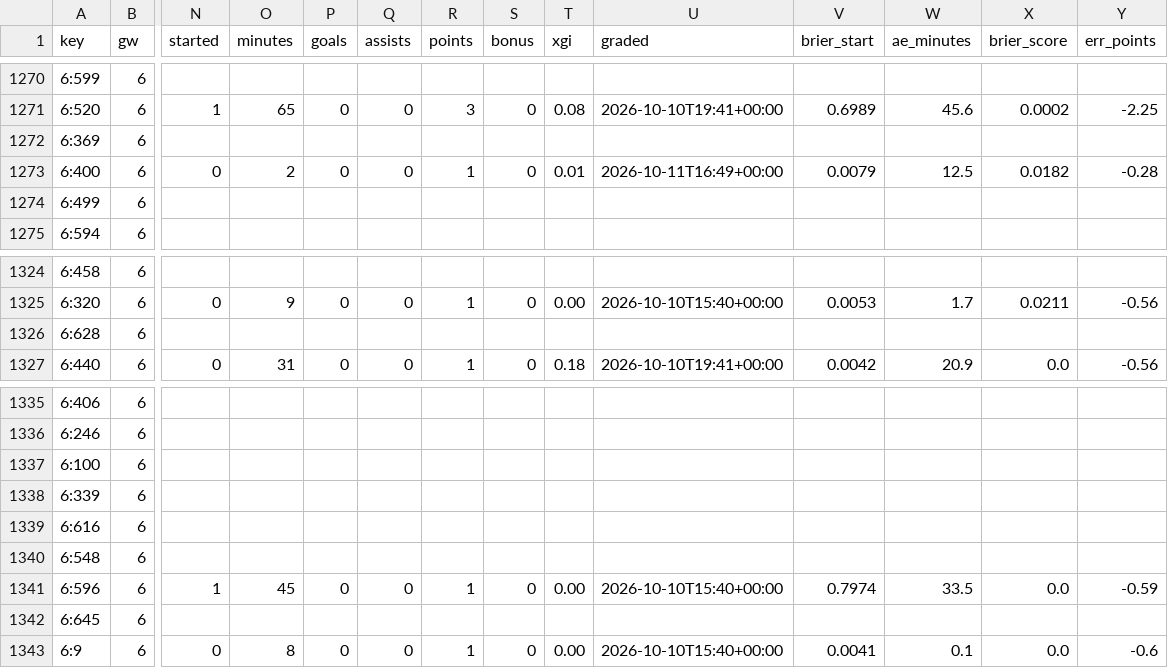
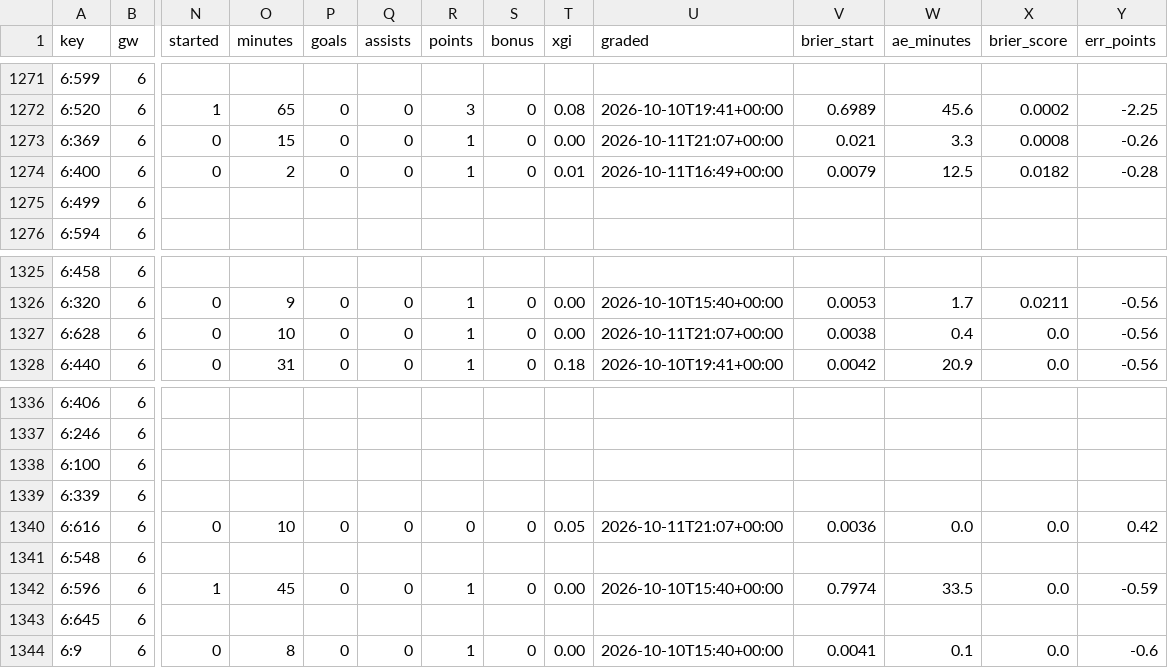
Before and after one commit to iceyfuture/prem_predictor_updated, a CSV file: dashboard/player_ledger.csv, drawn as a sheet; only a part is shown, gaps mark what is left out; addresses are those after the commit; the diff covers the shown part only; the diff names each change by its address in the sheet, - before the commit and + after, or states it on an @@ line.

```diff
--- a/dashboard/player_ledger.csv
+++ b/dashboard/player_ledger.csv
-N1273 (started): (empty)
+N1273 (started): 0
-O1273 (minutes): (empty)
+O1273 (minutes): 15
-P1273 (goals): (empty)
+P1273 (goals): 0
-Q1273 (assists): (empty)
+Q1273 (assists): 0
-R1273 (points): (empty)
+R1273 (points): 1
-S1273 (bonus): (empty)
+S1273 (bonus): 0
-T1273 (xgi): (empty)
+T1273 (xgi): 0.00
-U1273 (graded): (empty)
+U1273 (graded): 2026-10-11T21:07+00:00
-V1273 (brier_start): (empty)
+V1273 (brier_start): 0.021
-W1273 (ae_minutes): (empty)
+W1273 (ae_minutes): 3.3
-X1273 (brier_score): (empty)
+X1273 (brier_score): 0.0008
-Y1273 (err_points): (empty)
+Y1273 (err_points): -0.26
-N1327 (started): (empty)
+N1327 (started): 0
-O1327 (minutes): (empty)
+O1327 (minutes): 10
-P1327 (goals): (empty)
+P1327 (goals): 0
-Q1327 (assists): (empty)
+Q1327 (assists): 0
-R1327 (points): (empty)
+R1327 (points): 1
-S1327 (bonus): (empty)
+S1327 (bonus): 0
-T1327 (xgi): (empty)
+T1327 (xgi): 0.00
-U1327 (graded): (empty)
+U1327 (graded): 2026-10-11T21:07+00:00
-V1327 (brier_start): (empty)
+V1327 (brier_start): 0.0038
-W1327 (ae_minutes): (empty)
+W1327 (ae_minutes): 0.4
-X1327 (brier_score): (empty)
+X1327 (brier_score): 0.0
-Y1327 (err_points): (empty)
+Y1327 (err_points): -0.56
-N1340 (started): (empty)
+N1340 (started): 0
-O1340 (minutes): (empty)
+O1340 (minutes): 10
-P1340 (goals): (empty)
+P1340 (goals): 0
-Q1340 (assists): (empty)
+Q1340 (assists): 0
-R1340 (points): (empty)
+R1340 (points): 0
-S1340 (bonus): (empty)
+S1340 (bonus): 0
-T1340 (xgi): (empty)
+T1340 (xgi): 0.05
-U1340 (graded): (empty)
+U1340 (graded): 2026-10-11T21:07+00:00
-V1340 (brier_start): (empty)
+V1340 (brier_start): 0.0036
-W1340 (ae_minutes): (empty)
+W1340 (ae_minutes): 0.0
-X1340 (brier_score): (empty)
+X1340 (brier_score): 0.0
-Y1340 (err_points): (empty)
+Y1340 (err_points): 0.42
```
Also changed, not shown: 1 added row and 61 edited cells elsewhere in this file, dashboard/ledger.csv, dashboard/props_ledger.csv, 8 other files.
